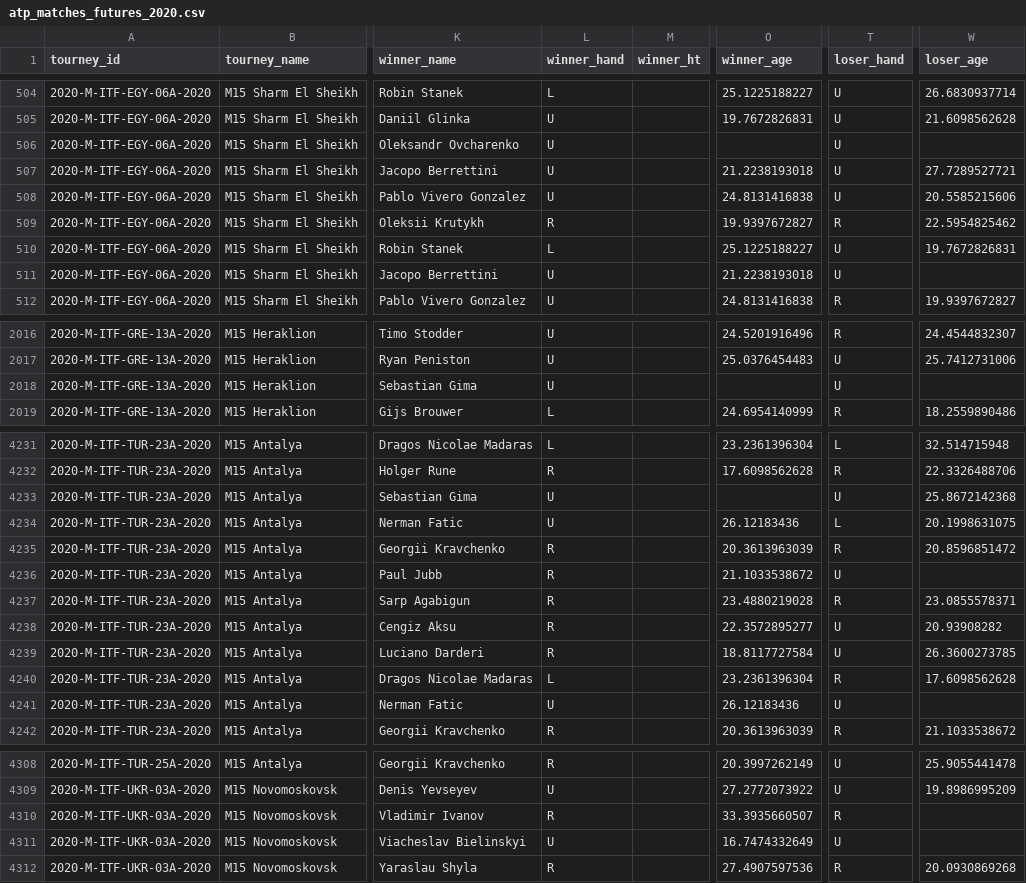
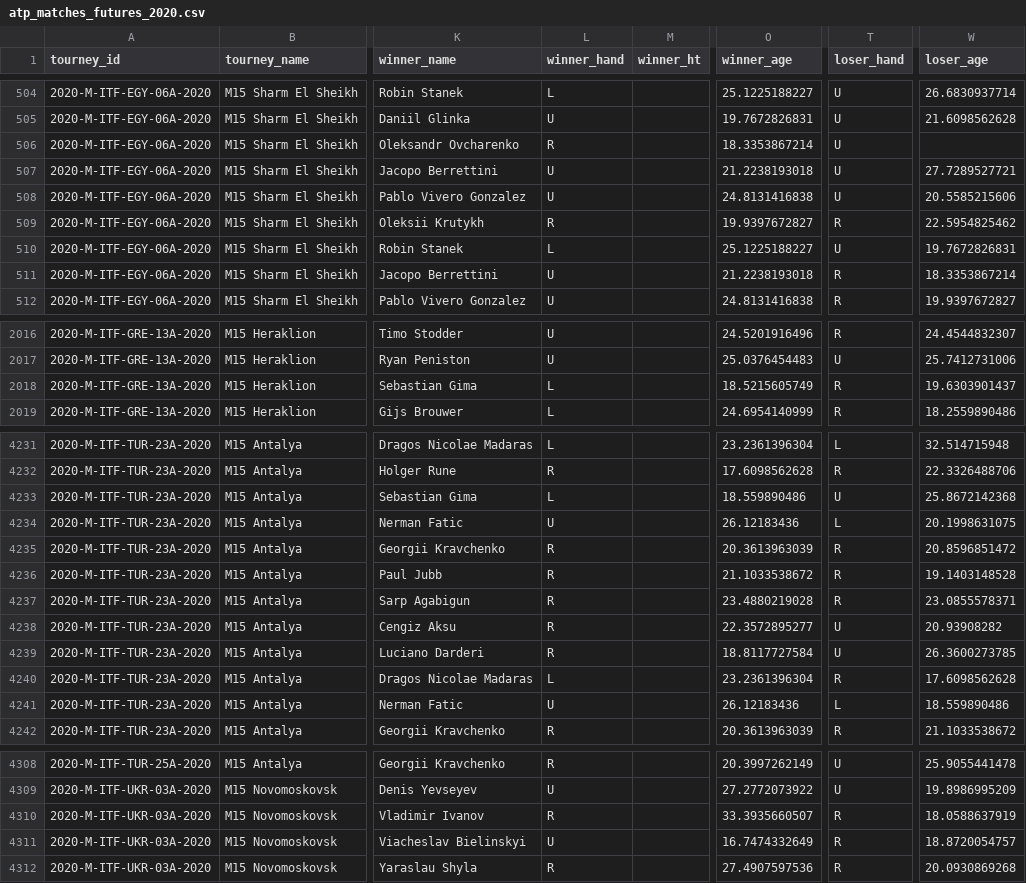
Before and after one commit to JeffSackmann/tennis_atp, a CSV file: atp_matches_futures_2020.csv, drawn as a sheet; only a part is shown, gaps mark what is left out; the diff covers the shown part only; the diff names each change by its address in the sheet, - before the commit and + after, or states it on an @@ line.

Commit message:
add player hands/dobs
thanks @paulasaavedra !

```diff
--- a/atp_matches_futures_2020.csv
+++ b/atp_matches_futures_2020.csv
-L506 (winner_hand): U
+L506 (winner_hand): R
-O506 (winner_age): (empty)
+O506 (winner_age): 18.3353867214
-T511 (loser_hand): U
+T511 (loser_hand): R
-W511 (loser_age): (empty)
+W511 (loser_age): 18.3353867214
-L2018 (winner_hand): U
+L2018 (winner_hand): L
-O2018 (winner_age): (empty)
+O2018 (winner_age): 18.5215605749
-T2018 (loser_hand): U
+T2018 (loser_hand): R
-W2018 (loser_age): (empty)
+W2018 (loser_age): 19.6303901437
-L4233 (winner_hand): U
+L4233 (winner_hand): L
-O4233 (winner_age): (empty)
+O4233 (winner_age): 18.559890486
-T4236 (loser_hand): U
+T4236 (loser_hand): R
-W4236 (loser_age): (empty)
+W4236 (loser_age): 19.1403148528
-T4241 (loser_hand): U
+T4241 (loser_hand): L
-W4241 (loser_age): (empty)
+W4241 (loser_age): 18.559890486
-W4310 (loser_age): (empty)
+W4310 (loser_age): 18.0588637919
-T4311 (loser_hand): U
+T4311 (loser_hand): R
-W4311 (loser_age): (empty)
+W4311 (loser_age): 18.8720054757
```
Also changed, not shown: 80 edited cells elsewhere in this file, atp_matches_qual_chall_2020.csv, atp_matches_qual_chall_2021.csv, 2 other files.
